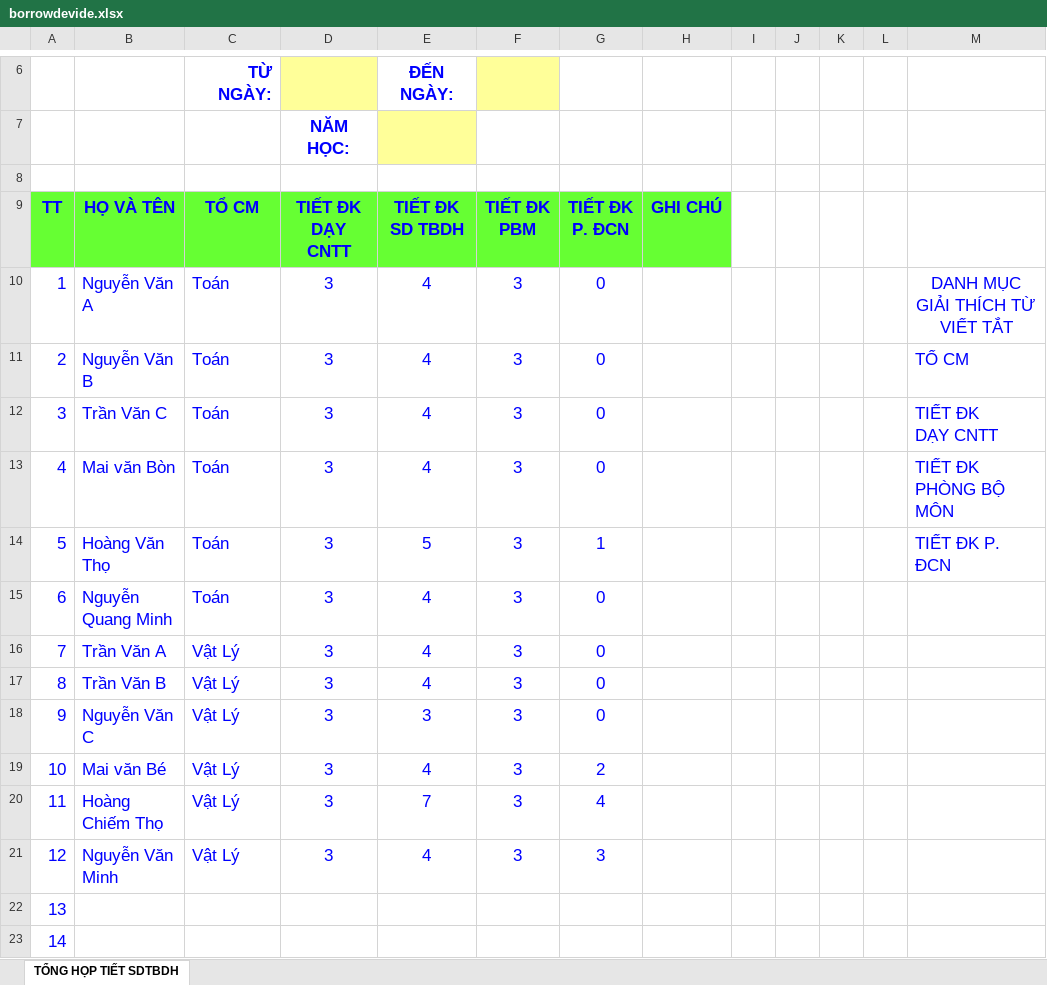
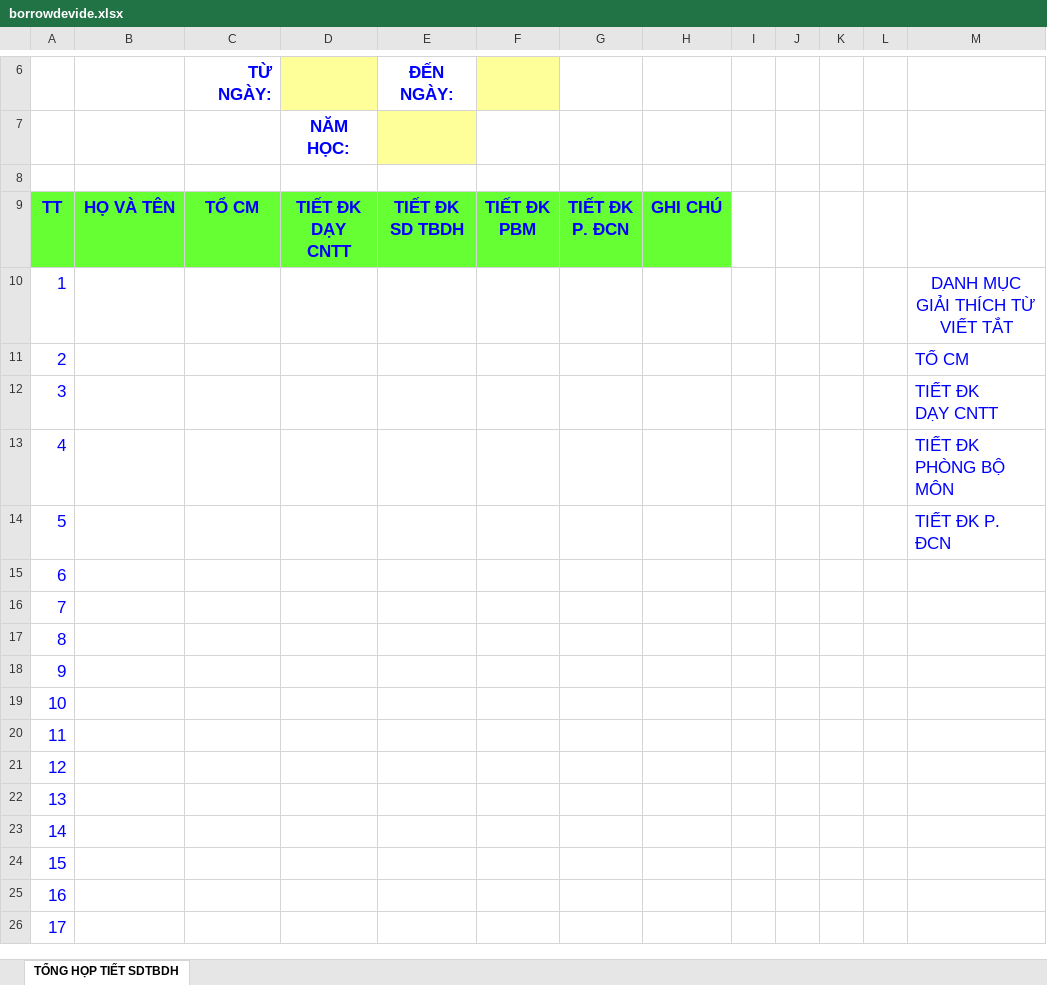
Before and after one commit to taitamfc/quanlythietbitruonghoc, an Excel workbook: public/system/export/borrowdevide.xlsx, sheet TỔNG HỌP TIẾT SDTBDH, drawn as a sheet; only a part is shown, gaps mark what is left out; the shorter side is filled out with more unchanged rows; values as stored, in another font and other column widths than the file's, no borders; the diff names each change by its address in the sheet, - before the commit and + after, or states it on an @@ line.

Commit message:
feature export device

```diff
--- a/public/system/export/borrowdevide.xlsx (sheet TỔNG HỌP TIẾT SDTBDH)
+++ b/public/system/export/borrowdevide.xlsx (sheet TỔNG HỌP TIẾT SDTBDH)
-B10: Nguyễn Văn A
+B10: (empty)
-C10:C15: Toán
+C10:C15: (empty)
-D10:D21: 3
+D10:D21: (empty)
-E10:E13: 4
+E10:E13: (empty)
-F10:F21: 3
+F10:F21: (empty)
-G10:G13: 0
+G10:G13: (empty)
-B11: Nguyễn Văn B
+B11: (empty)
-B12: Trần Văn C
+B12: (empty)
-B13: Mai văn Bòn
+B13: (empty)
-B14: Hoàng Văn Thọ
+B14: (empty)
-E14: 5
+E14: (empty)
-G14: 1
+G14: (empty)
-B15: Nguyễn Quang Minh
+B15: (empty)
-E15:E17: 4
+E15:E17: (empty)
-G15:G18: 0
+G15:G18: (empty)
-B16: Trần Văn A
+B16: (empty)
-C16:C21: Vật Lý
+C16:C21: (empty)
-B17: Trần Văn B
+B17: (empty)
-B18: Nguyễn Văn C
+B18: (empty)
-E18: 3
+E18: (empty)
-B19: Mai văn Bé
+B19: (empty)
-E19: 4
+E19: (empty)
-G19: 2
+G19: (empty)
-B20: Hoàng Chiếm Thọ
+B20: (empty)
-E20: 7
+E20: (empty)
-G20: 4
+G20: (empty)
-B21: Nguyễn Văn Minh
+B21: (empty)
-E21: 4
+E21: (empty)
-G21: 3
+G21: (empty)
```
Also changed, not shown: 1 other file.
